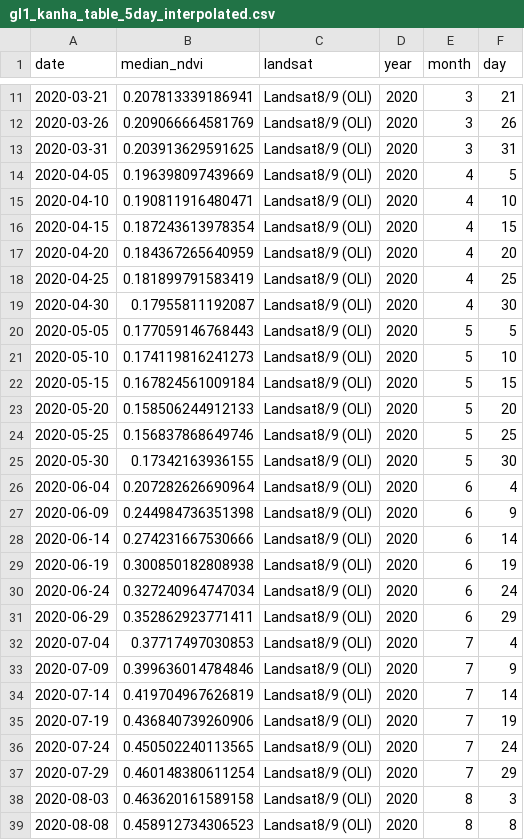
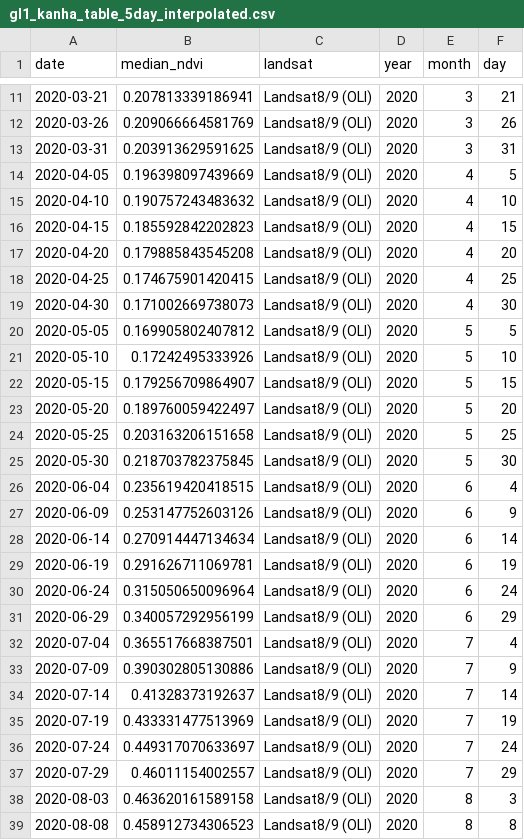
Before and after one commit to Khushi130404/Landsat-Kanha-Moniter-2020-2021, a CSV file: Data_Table/Landsat_8_9/data_interpolated/gl1_kanha_table_5day_interpolated.csv, drawn as a sheet; only a part is shown, gaps mark what is left out.

```diff
--- a/Data_Table/Landsat_8_9/data_interpolated/gl1_kanha_table_5day_interpolated.csv
+++ b/Data_Table/Landsat_8_9/data_interpolated/gl1_kanha_table_5day_interpolated.csv
@@ -14,25 +14,25 @@
 2020-04-05,0.196398097439669,"Landsat8/9 (OLI)",2020,4,5
-2020-04-10,0.190811916480471,"Landsat8/9 (OLI)",2020,4,10
-2020-04-15,0.187243613978354,"Landsat8/9 (OLI)",2020,4,15
-2020-04-20,0.184367265640959,"Landsat8/9 (OLI)",2020,4,20
-2020-04-25,0.181899791583419,"Landsat8/9 (OLI)",2020,4,25
-2020-04-30,0.17955811192087,"Landsat8/9 (OLI)",2020,4,30
-2020-05-05,0.177059146768443,"Landsat8/9 (OLI)",2020,5,5
-2020-05-10,0.174119816241273,"Landsat8/9 (OLI)",2020,5,10
-2020-05-15,0.167824561009184,"Landsat8/9 (OLI)",2020,5,15
-2020-05-20,0.158506244912133,"Landsat8/9 (OLI)",2020,5,20
-2020-05-25,0.156837868649746,"Landsat8/9 (OLI)",2020,5,25
-2020-05-30,0.17342163936155,"Landsat8/9 (OLI)",2020,5,30
-2020-06-04,0.207282626690964,"Landsat8/9 (OLI)",2020,6,4
-2020-06-09,0.244984736351398,"Landsat8/9 (OLI)",2020,6,9
-2020-06-14,0.274231667530666,"Landsat8/9 (OLI)",2020,6,14
-2020-06-19,0.300850182808938,"Landsat8/9 (OLI)",2020,6,19
-2020-06-24,0.327240964747034,"Landsat8/9 (OLI)",2020,6,24
-2020-06-29,0.352862923771411,"Landsat8/9 (OLI)",2020,6,29
-2020-07-04,0.37717497030853,"Landsat8/9 (OLI)",2020,7,4
-2020-07-09,0.399636014784846,"Landsat8/9 (OLI)",2020,7,9
-2020-07-14,0.419704967626819,"Landsat8/9 (OLI)",2020,7,14
-2020-07-19,0.436840739260906,"Landsat8/9 (OLI)",2020,7,19
-2020-07-24,0.450502240113565,"Landsat8/9 (OLI)",2020,7,24
-2020-07-29,0.460148380611254,"Landsat8/9 (OLI)",2020,7,29
+2020-04-10,0.190757243483632,"Landsat8/9 (OLI)",2020,4,10
+2020-04-15,0.185592842202823,"Landsat8/9 (OLI)",2020,4,15
+2020-04-20,0.179885843545208,"Landsat8/9 (OLI)",2020,4,20
+2020-04-25,0.174675901420415,"Landsat8/9 (OLI)",2020,4,25
+2020-04-30,0.171002669738073,"Landsat8/9 (OLI)",2020,4,30
+2020-05-05,0.169905802407812,"Landsat8/9 (OLI)",2020,5,5
+2020-05-10,0.17242495333926,"Landsat8/9 (OLI)",2020,5,10
+2020-05-15,0.179256709864907,"Landsat8/9 (OLI)",2020,5,15
+2020-05-20,0.189760059422497,"Landsat8/9 (OLI)",2020,5,20
+2020-05-25,0.203163206151658,"Landsat8/9 (OLI)",2020,5,25
+2020-05-30,0.218703782375845,"Landsat8/9 (OLI)",2020,5,30
+2020-06-04,0.235619420418515,"Landsat8/9 (OLI)",2020,6,4
+2020-06-09,0.253147752603126,"Landsat8/9 (OLI)",2020,6,9
+2020-06-14,0.270914447134634,"Landsat8/9 (OLI)",2020,6,14
+2020-06-19,0.291626711069781,"Landsat8/9 (OLI)",2020,6,19
+2020-06-24,0.315050650096964,"Landsat8/9 (OLI)",2020,6,24
+2020-06-29,0.340057292956199,"Landsat8/9 (OLI)",2020,6,29
+2020-07-04,0.365517668387501,"Landsat8/9 (OLI)",2020,7,4
+2020-07-09,0.390302805130886,"Landsat8/9 (OLI)",2020,7,9
+2020-07-14,0.41328373192637,"Landsat8/9 (OLI)",2020,7,14
+2020-07-19,0.433331477513969,"Landsat8/9 (OLI)",2020,7,19
+2020-07-24,0.449317070633697,"Landsat8/9 (OLI)",2020,7,24
+2020-07-29,0.46011154002557,"Landsat8/9 (OLI)",2020,7,29
 2020-08-03,0.463620161589158,"Landsat8/9 (OLI)",2020,8,3
```
Also changed, not shown: Data_Table/Landsat_8_9/data_interpolated/nw_kanha_table_5day_interpolated.csv, 2 other files.
